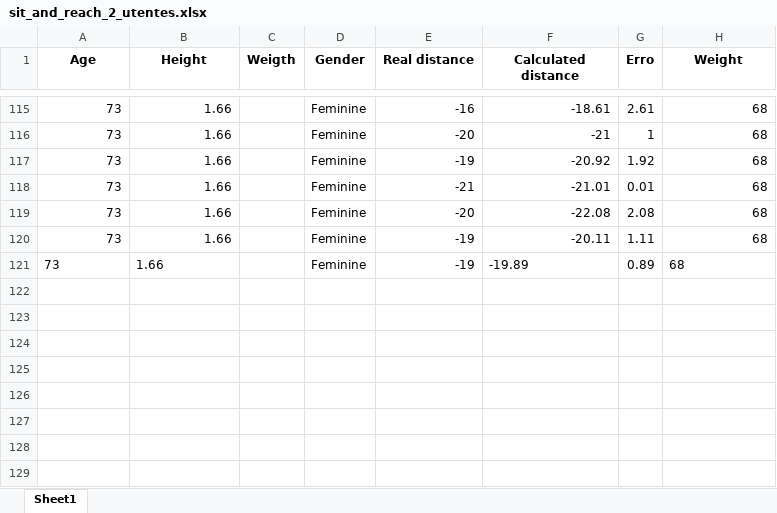
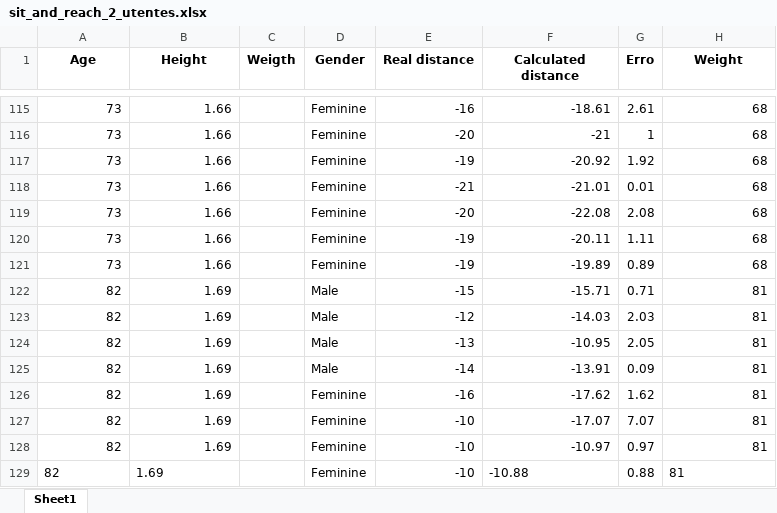
Before and after one commit to vgguerra/Propicie, an Excel workbook: tabelas_utentes/sit_and_reach_2_utentes.xlsx, sheet Sheet1, drawn as a sheet; only a part is shown, gaps mark what is left out; values as stored, in another font and other column widths than the file's, no borders; the diff names each change by its address in the sheet, - before the commit and + after, or states it on an @@ line.

```diff
--- a/tabelas_utentes/sit_and_reach_2_utentes.xlsx (sheet Sheet1)
+++ b/tabelas_utentes/sit_and_reach_2_utentes.xlsx (sheet Sheet1)
-A121:B121 alignment: left
+A121:B121 alignment: right
-F121 alignment: left
+F121 alignment: right
-H121 alignment: left
+H121 alignment: right
+row 122: 82 | 1.69 |  | Male | -15 | -15.71 | 0.71 | 81
+row 123: 82 | 1.69 |  | Male | -12 | -14.03 | 2.03 | 81
+row 124: 82 | 1.69 |  | Male | -13 | -10.95 | 2.05 | 81
+row 125: 82 | 1.69 |  | Male | -14 | -13.91 | 0.09 | 81
+row 126: 82 | 1.69 |  | Feminine | -16 | -17.62 | 1.62 | 81
+row 127: 82 | 1.69 |  | Feminine | -10 | -17.07 | 7.07 | 81
+row 128: 82 | 1.69 |  | Feminine | -10 | -10.97 | 0.97 | 81
+row 129: 82 | 1.69 |  | Feminine | -10 | -10.88 | 0.88 | 81
```
Also changed, not shown: tabelas_utentes/back_scratch_utentes.xlsx, 5 other files.
